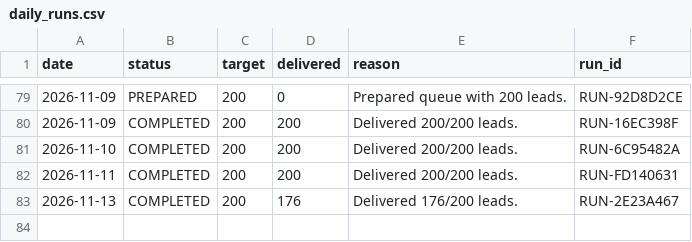
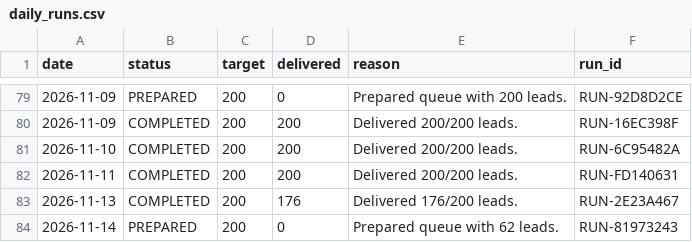
Before and after one commit to ayushdesign4/daily-lead-agent, a CSV file: data/daily_runs.csv, drawn as a sheet; only a part is shown, gaps mark what is left out.

```diff
--- a/data/daily_runs.csv
+++ b/data/daily_runs.csv
@@ -143 +143,2 @@ date,status,target,delivered,reason,run_id
 2026-11-13,COMPLETED,200,176,Delivered 176/200 leads.,RUN-2E23A467
+2026-11-14,PREPARED,200,0,Prepared queue with 62 leads.,RUN-81973243
```
Also changed, not shown: data/master_leads.csv, 7 other files.
